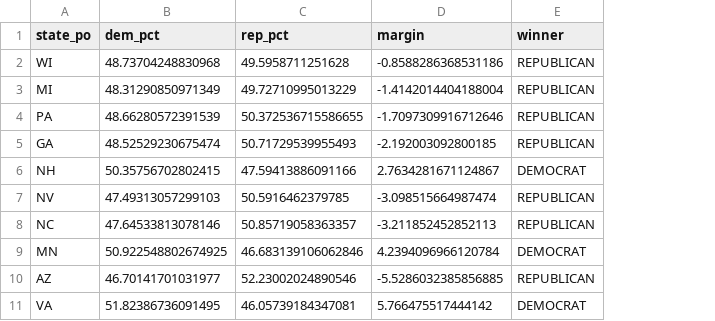
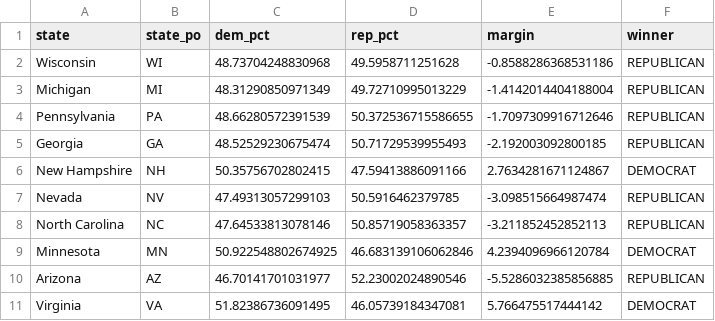
Before and after one commit to diaznicolasandres1/Ciencia-datos-, a CSV file: reports/competitive_states_2024.csv, drawn as a sheet; the diff names each change by its address in the sheet, - before the commit and + after, or states it on an @@ line.

```diff
--- a/reports/competitive_states_2024.csv
+++ b/reports/competitive_states_2024.csv
+column A (state), rows 2-11: Wisconsin | Michigan | Pennsylvania | Georgia | New Hampshire | Nevada | North Carolina | Minnesota | Arizona | Virginia
```
Also changed, not shown: reports/backtest_predictions.csv, 3 other files.
